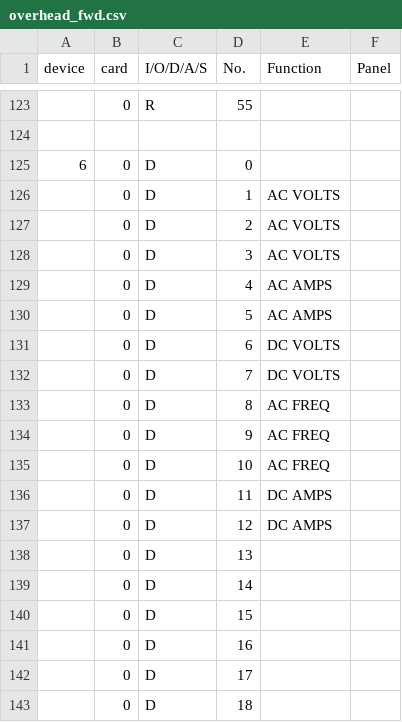
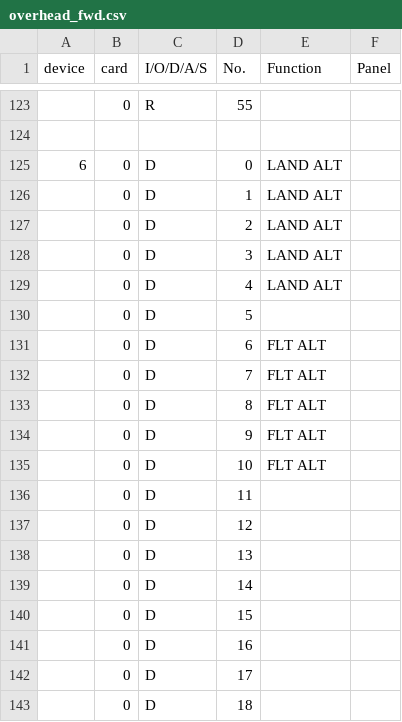
Before and after one commit to retostockli/xpcockpit, a CSV file: xpusb/doc/overhead_fwd.csv, drawn as a sheet; only a part is shown, gaps mark what is left out; the diff covers the shown part only.

```diff
--- a/xpusb/doc/overhead_fwd.csv
+++ b/xpusb/doc/overhead_fwd.csv
@@ -124,15 +124,15 @@ device,card,I/O/D/A/S,No.,Function,Panel
 ,,,,,
-6,0,D,0,,
-,0,D,1,AC VOLTS,
-,0,D,2,AC VOLTS,
-,0,D,3,AC VOLTS,
-,0,D,4,AC AMPS,
-,0,D,5,AC AMPS,
-,0,D,6,DC VOLTS,
-,0,D,7,DC VOLTS,
-,0,D,8,AC FREQ,
-,0,D,9,AC FREQ,
-,0,D,10,AC FREQ,
-,0,D,11,DC AMPS,
-,0,D,12,DC AMPS,
+6,0,D,0,LAND ALT,
+,0,D,1,LAND ALT,
+,0,D,2,LAND ALT,
+,0,D,3,LAND ALT,
+,0,D,4,LAND ALT,
+,0,D,5,,
+,0,D,6,FLT ALT,
+,0,D,7,FLT ALT,
+,0,D,8,FLT ALT,
+,0,D,9,FLT ALT,
+,0,D,10,FLT ALT,
+,0,D,11,,
+,0,D,12,,
 ,0,D,13,,
```
Also changed, not shown: 28 edited cells elsewhere in this file, 1 other file.
